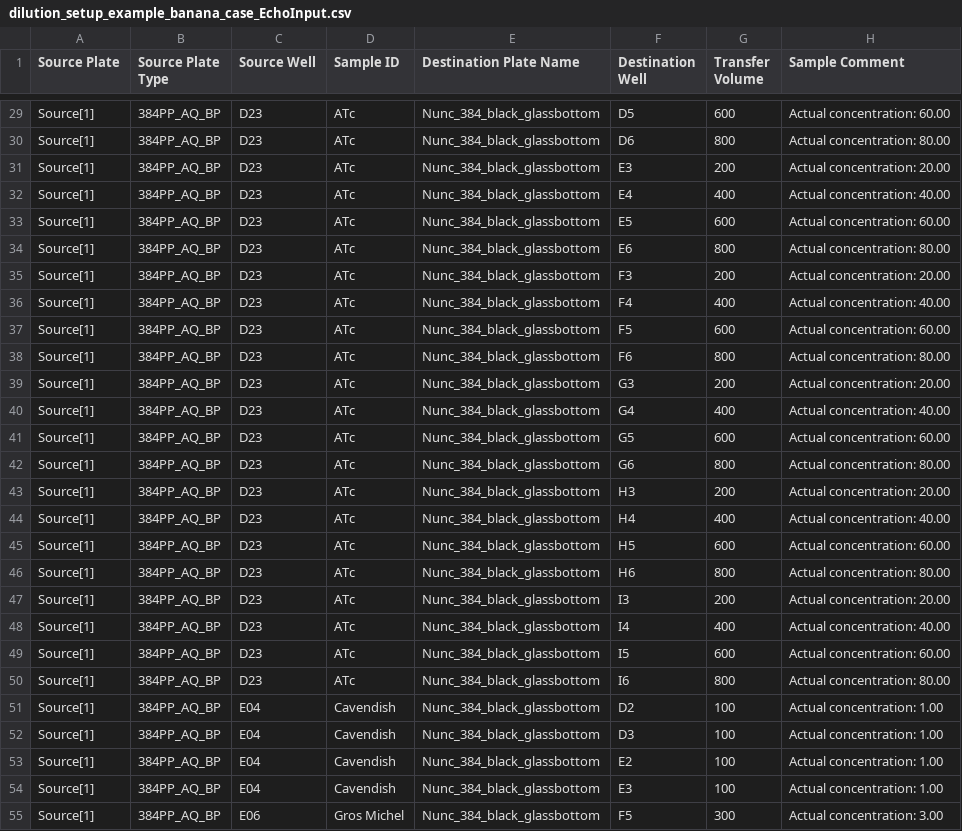
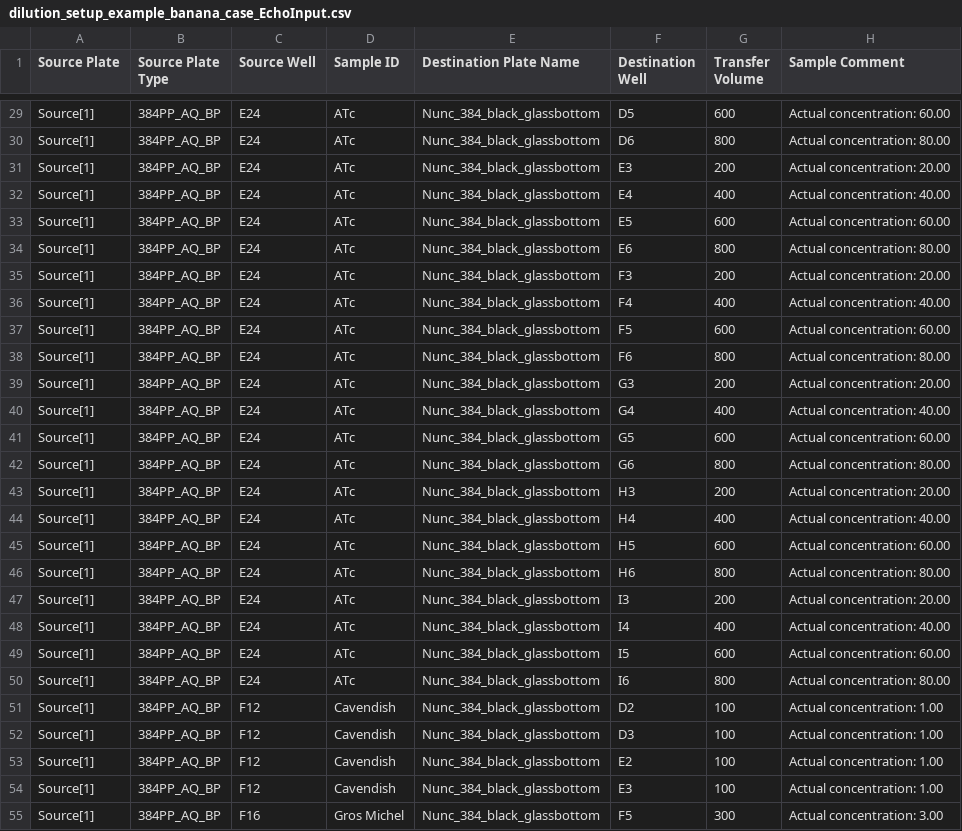
Before and after one commit to zjuradoq/murraylab_tools, a CSV file: examples/2D_dilution_series/outputs/dilution_setup_example_banana_case_EchoInput.csv, drawn as a sheet; only a part is shown, gaps mark what is left out; the diff covers the shown part only; the diff names each change by its address in the sheet, - before the commit and + after, or states it on an @@ line.

```diff
--- a/examples/2D_dilution_series/outputs/dilution_setup_example_banana_case_EchoInput.csv
+++ b/examples/2D_dilution_series/outputs/dilution_setup_example_banana_case_EchoInput.csv
-C29:C50 (Source Well): D23
+C29:C50 (Source Well): E24
-C51:C54 (Source Well): E04
+C51:C54 (Source Well): F12
-C55 (Source Well): E06
+C55 (Source Well): F16
```
Also changed, not shown: 27 edited cells elsewhere in this file, examples/2D_dilution_series/outputs/dilution_setup_example_EchoInput.csv, examples/2D_dilution_series/outputs/dilution_setup_example_fill_case_EchoInput.csv, 30 other files.
